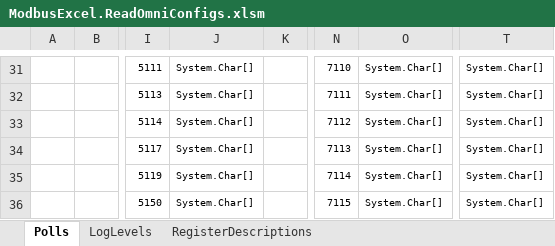
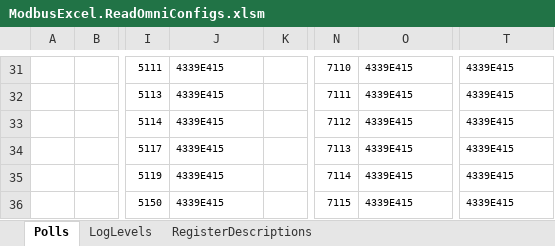
Before and after one commit to GotAudio/ModbusExcel, an Excel workbook: Documents/ModbusExcel.ReadOmniConfigs.xlsm, sheet Polls, drawn as a sheet; only a part is shown, gaps mark what is left out; values as stored, in another font and other column widths than the file's, no borders; charts and pictures not drawn; the diff covers the shown part only; the diff names each change by its address in the sheet, - before the commit and + after, or states it on an @@ line.

```diff
--- a/Documents/ModbusExcel.ReadOmniConfigs.xlsm (sheet Polls)
+++ b/Documents/ModbusExcel.ReadOmniConfigs.xlsm (sheet Polls)
-J31:J36: System.Char[]
+J31:J36: 4339E415
-O31:O36: System.Char[]
+O31:O36: 4339E415
-T31:T36: System.Char[]
+T31:T36: 4339E415
```
Also changed, not shown: 99 edited cells elsewhere in this sheet, 2 other files.
